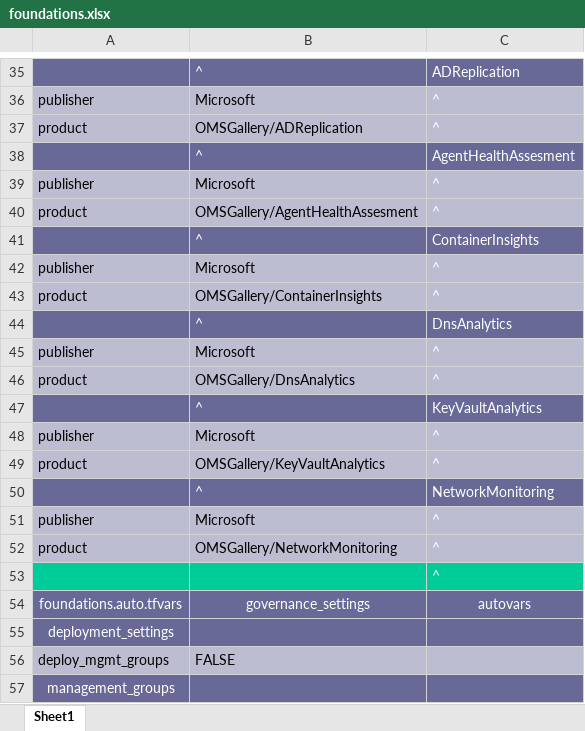
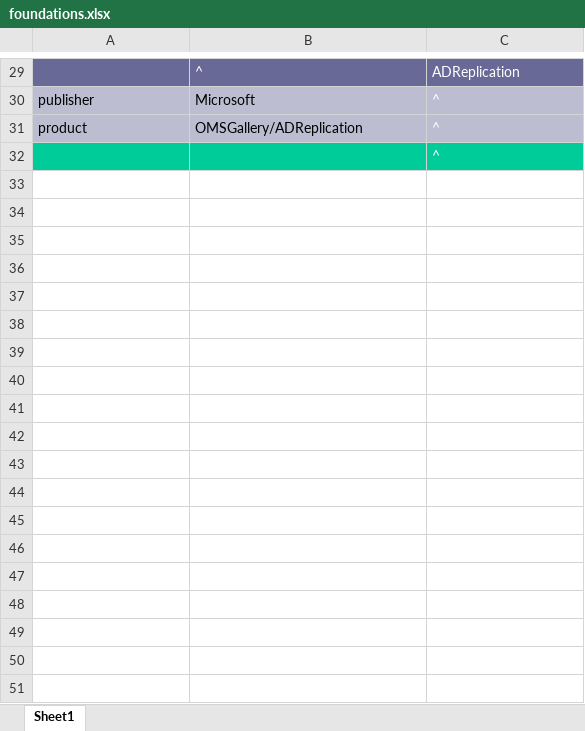
Before and after one commit to jackwesleyroper/excel-to-terraform-convertor, an Excel workbook: foundations.xlsx, sheet Sheet1, drawn as a sheet; only a part is shown, gaps mark what is left out; values as stored, in another font and other column widths than the file's, no borders; the diff covers the shown part only; the diff names each change by its address in the sheet, - before the commit and + after, or states it on an @@ line.

Commit message:
amended demo foundations.xlsx content

```diff
--- a/foundations.xlsx (sheet Sheet1)
+++ b/foundations.xlsx (sheet Sheet1)
-row 38:  | ^ | AgentHealthAssesment
-row 39: publisher | Microsoft | ^
-row 40: product | OMSGallery/AgentHealthAssesment | ^
-row 41:  | ^ | ContainerInsights
-row 42: publisher | Microsoft | ^
-row 43: product | OMSGallery/ContainerInsights | ^
-row 44:  | ^ | DnsAnalytics
-row 45: publisher | Microsoft | ^
-row 46: product | OMSGallery/DnsAnalytics | ^
-row 47:  | ^ | KeyVaultAnalytics
-row 48: publisher | Microsoft | ^
-row 49: product | OMSGallery/KeyVaultAnalytics | ^
-row 50:  | ^ | NetworkMonitoring
-row 51: publisher | Microsoft | ^
-row 52: product | OMSGallery/NetworkMonitoring | ^
-row 54: foundations.auto.tfvars | governance_settings | autovars
-row 55: deployment_settings
-row 56: deploy_mgmt_groups | FALSE
-row 57: management_groups
```
Also changed, not shown: 117 removed rows elsewhere in this sheet.
